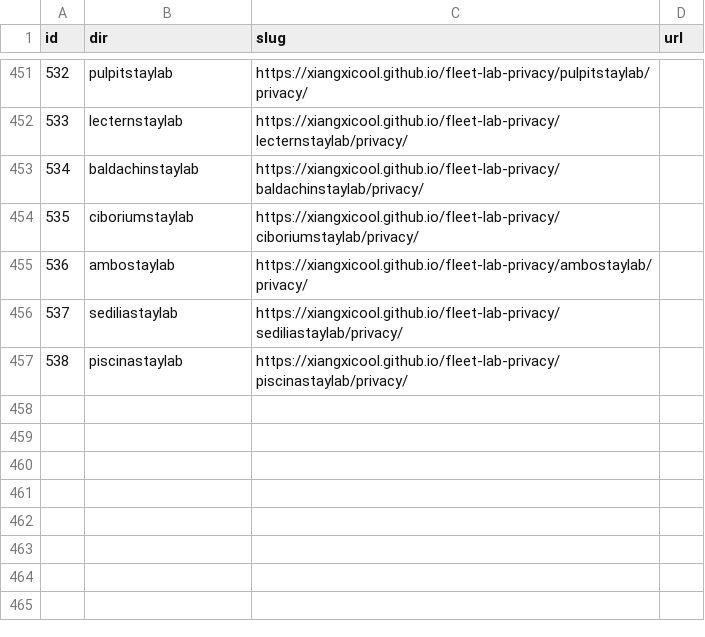
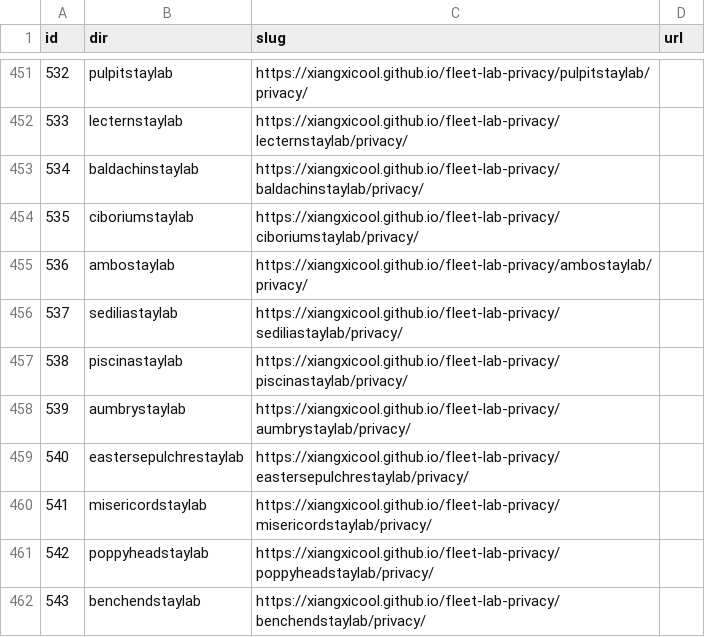
Before and after one commit to xiangxicool/fleet-lab-privacy, a TSV file: URL_MAP.tsv, drawn as a sheet; only a part is shown, gaps mark what is left out; the diff names each change by its address in the sheet, - before the commit and + after, or states it on an @@ line.

```diff
--- a/URL_MAP.tsv
+++ b/URL_MAP.tsv
+row 458: 539 | aumbrystaylab | https://xiangxicool.github.io/fleet-lab-privacy/aumbrystaylab/privacy/
+row 459: 540 | eastersepulchrestaylab | https://xiangxicool.github.io/fleet-lab-privacy/eastersepulchrestaylab/privacy/
+row 460: 541 | misericordstaylab | https://xiangxicool.github.io/fleet-lab-privacy/misericordstaylab/privacy/
+row 461: 542 | poppyheadstaylab | https://xiangxicool.github.io/fleet-lab-privacy/poppyheadstaylab/privacy/
+row 462: 543 | benchendstaylab | https://xiangxicool.github.io/fleet-lab-privacy/benchendstaylab/privacy/
```
Also changed, not shown: 5 other files.
